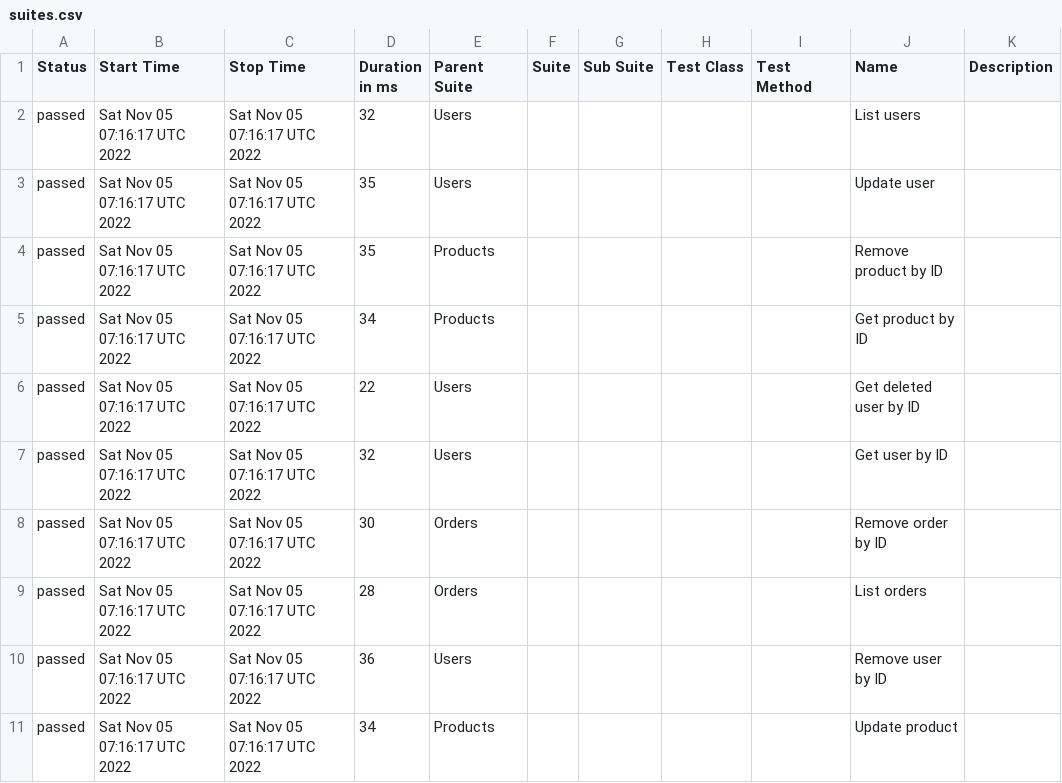
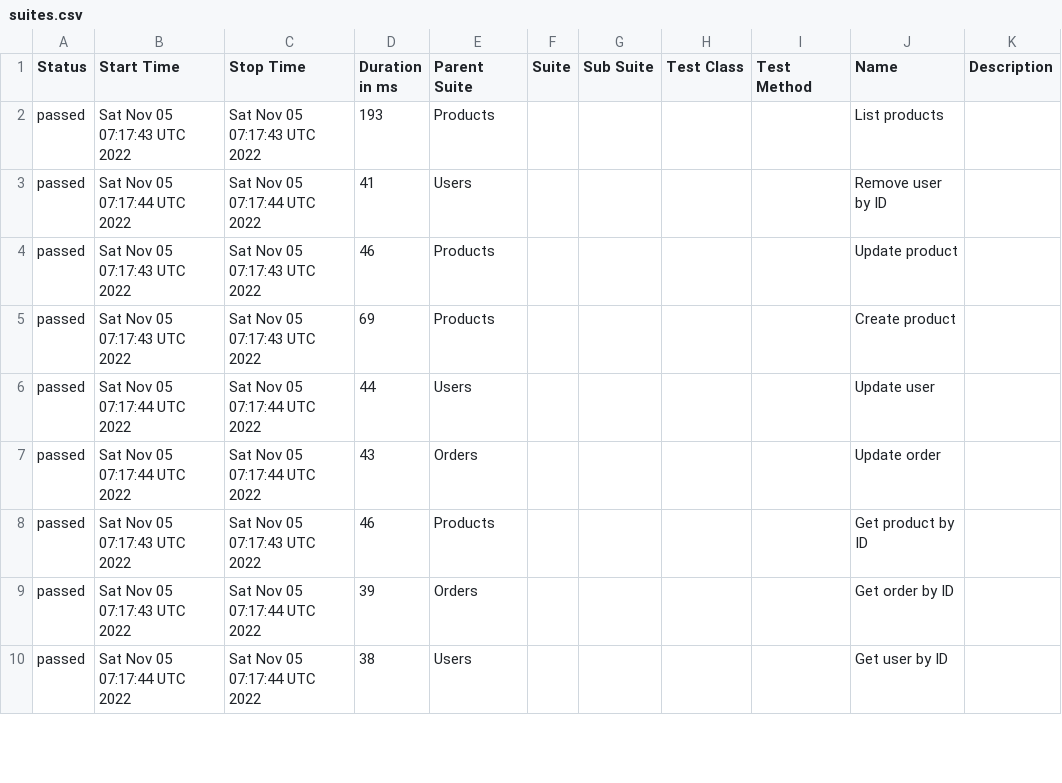
Before and after one commit to DmytroMaslo/postman-newman-allure, a CSV file: data/suites.csv, drawn as a sheet; only a part is shown; the diff covers the shown part only.

```diff
--- a/data/suites.csv
+++ b/data/suites.csv
@@ -1,11 +1,10 @@
 "Status","Start Time","Stop Time","Duration in ms","Parent Suite","Suite","Sub Suite","Test Class","Test Method","Name","Description"
-"passed","Sat Nov 05 07:16:17 UTC 2022","Sat Nov 05 07:16:17 UTC 2022","32","Users","","","","","List users",""
-"passed","Sat Nov 05 07:16:17 UTC 2022","Sat Nov 05 07:16:17 UTC 2022","35","Users","","","","","Update user",""
-"passed","Sat Nov 05 07:16:17 UTC 2022","Sat Nov 05 07:16:17 UTC 2022","35","Products","","","","","Remove product by ID",""
-"passed","Sat Nov 05 07:16:17 UTC 2022","Sat Nov 05 07:16:17 UTC 2022","34","Products","","","","","Get product by ID",""
-"passed","Sat Nov 05 07:16:17 UTC 2022","Sat Nov 05 07:16:17 UTC 2022","22","Users","","","","","Get deleted user by ID",""
-"passed","Sat Nov 05 07:16:17 UTC 2022","Sat Nov 05 07:16:17 UTC 2022","32","Users","","","","","Get user by ID",""
-"passed","Sat Nov 05 07:16:17 UTC 2022","Sat Nov 05 07:16:17 UTC 2022","30","Orders","","","","","Remove order by ID",""
-"passed","Sat Nov 05 07:16:17 UTC 2022","Sat Nov 05 07:16:17 UTC 2022","28","Orders","","","","","List orders",""
-"passed","Sat Nov 05 07:16:17 UTC 2022","Sat Nov 05 07:16:17 UTC 2022","36","Users","","","","","Remove user by ID",""
-"passed","Sat Nov 05 07:16:17 UTC 2022","Sat Nov 05 07:16:17 UTC 2022","34","Products","","","","","Update product",""
+"passed","Sat Nov 05 07:17:43 UTC 2022","Sat Nov 05 07:17:43 UTC 2022","193","Products","","","","","List products",""
+"passed","Sat Nov 05 07:17:44 UTC 2022","Sat Nov 05 07:17:44 UTC 2022","41","Users","","","","","Remove user by ID",""
+"passed","Sat Nov 05 07:17:43 UTC 2022","Sat Nov 05 07:17:43 UTC 2022","46","Products","","","","","Update product",""
+"passed","Sat Nov 05 07:17:43 UTC 2022","Sat Nov 05 07:17:43 UTC 2022","69","Products","","","","","Create product",""
+"passed","Sat Nov 05 07:17:44 UTC 2022","Sat Nov 05 07:17:44 UTC 2022","44","Users","","","","","Update user",""
+"passed","Sat Nov 05 07:17:44 UTC 2022","Sat Nov 05 07:17:44 UTC 2022","43","Orders","","","","","Update order",""
+"passed","Sat Nov 05 07:17:43 UTC 2022","Sat Nov 05 07:17:43 UTC 2022","46","Products","","","","","Get product by ID",""
+"passed","Sat Nov 05 07:17:43 UTC 2022","Sat Nov 05 07:17:44 UTC 2022","39","Orders","","","","","Get order by ID",""
+"passed","Sat Nov 05 07:17:44 UTC 2022","Sat Nov 05 07:17:44 UTC 2022","38","Users","","","","","Get user by ID",""
```
Also changed, not shown: 2 added rows, 1 removed row and 24 edited cells elsewhere in this file, data/behaviors.csv, 48 other files.
